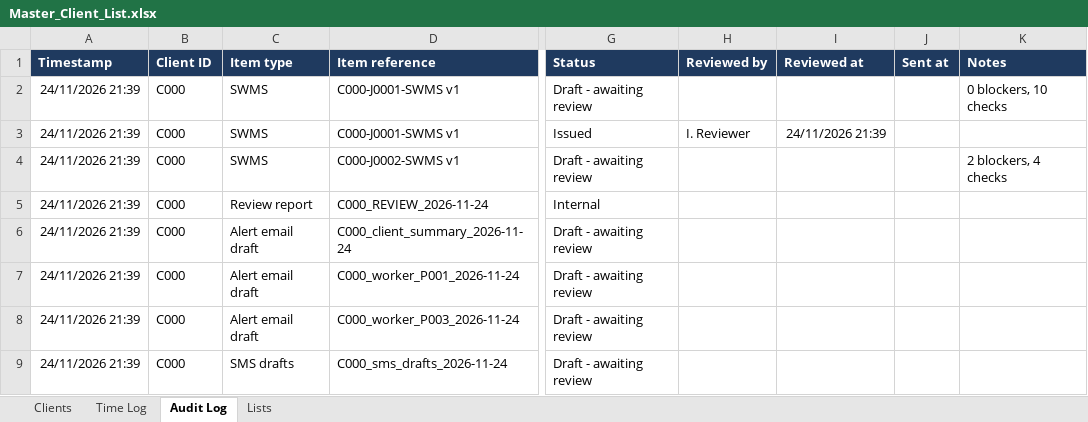
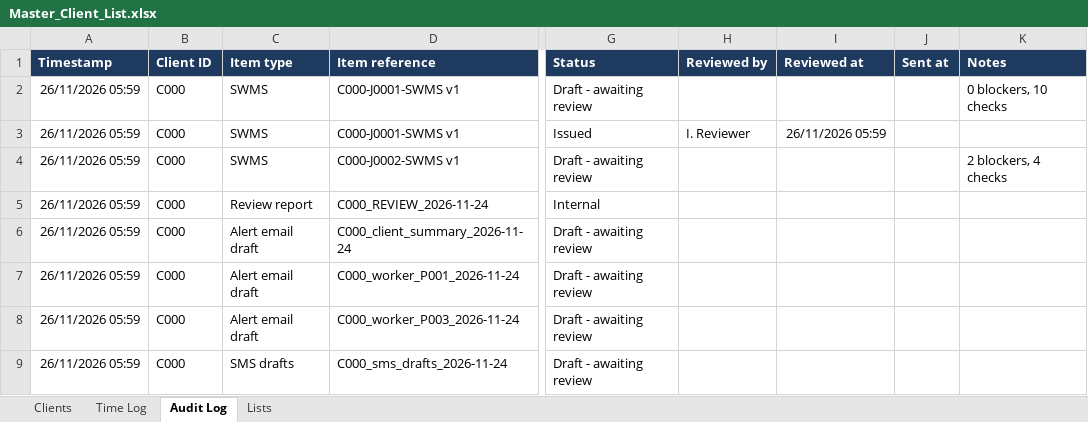
Before and after one commit to dailydrivermail-lang/Tbcco, an Excel workbook: examples/demo/Master_Client_List.xlsx, sheet Audit Log, drawn as a sheet; only a part is shown, gaps mark what is left out; values as stored, in another font and other column widths than the file's, no borders; the diff names each change by its address in the sheet, - before the commit and + after, or states it on an @@ line.

```diff
--- a/examples/demo/Master_Client_List.xlsx (sheet Audit Log)
+++ b/examples/demo/Master_Client_List.xlsx (sheet Audit Log)
-A2:A9 (Timestamp): 24/11/2026 21:39
+A2:A9 (Timestamp): 26/11/2026 05:59
-I3 (Reviewed at): 24/11/2026 21:39
+I3 (Reviewed at): 26/11/2026 05:59
```
Also changed, not shown: sheet Clients, examples/demo/C000_Demo-Plumbing-Pty-Ltd/00_Register/C000_Register.xlsx, examples/demo/C000_Demo-Plumbing-Pty-Ltd/01_Intake_Inbox/Filled_People_and_Licences_Intake.xlsx, 48 other files.
